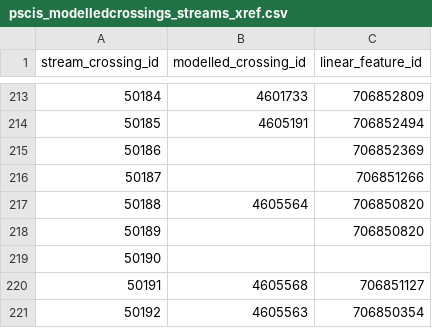
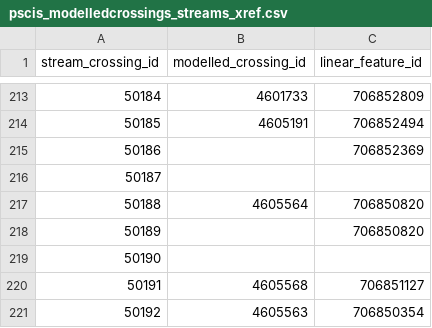
Before and after one commit to smnorris/bcfishpass, a CSV file: 01_prep/02_pscis/data/pscis_modelledcrossings_streams_xref.csv, drawn as a sheet; only a part is shown, gaps mark what is left out.

Commit message:
50187 is on trib to Morrisey

```diff
--- a/01_prep/02_pscis/data/pscis_modelledcrossings_streams_xref.csv
+++ b/01_prep/02_pscis/data/pscis_modelledcrossings_streams_xref.csv
@@ -215,3 +215,3 @@ stream_crossing_id,modelled_crossing_id,linear_feature_id
 50186,,706852369
-50187,,706851266
+50187,,
 50188,4605564,706850820
```
